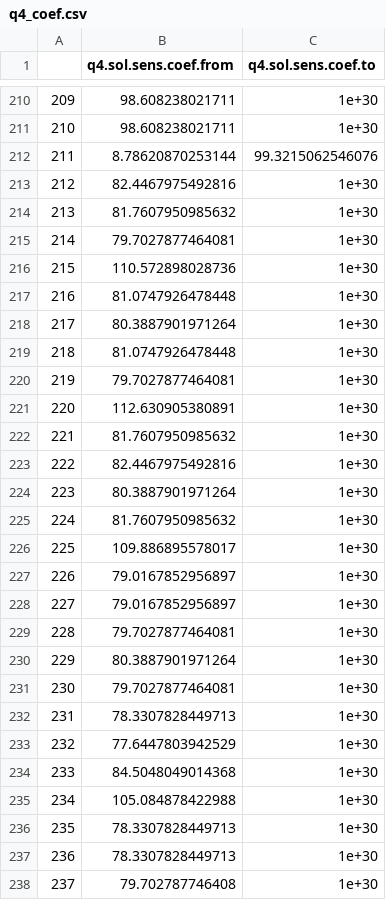
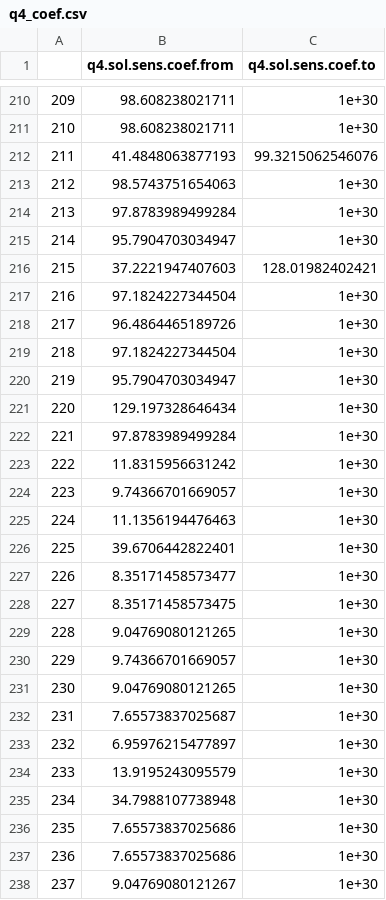
Before and after one commit to versusChou/Stochastic-Control-and-Optimization, a CSV file: Group HW 1/q4_coef.csv, drawn as a sheet; only a part is shown, gaps mark what is left out; the diff covers the shown part only.

```diff
--- a/Group HW 1/q4_coef.csv
+++ b/Group HW 1/q4_coef.csv
@@ -211,28 +211,28 @@
 "210",98.608238021711,1e+30
-"211",8.78620870253144,99.3215062546076
-"212",82.4467975492816,1e+30
-"213",81.7607950985632,1e+30
-"214",79.7027877464081,1e+30
-"215",110.572898028736,1e+30
-"216",81.0747926478448,1e+30
-"217",80.3887901971264,1e+30
-"218",81.0747926478448,1e+30
-"219",79.7027877464081,1e+30
-"220",112.630905380891,1e+30
-"221",81.7607950985632,1e+30
-"222",82.4467975492816,1e+30
-"223",80.3887901971264,1e+30
-"224",81.7607950985632,1e+30
-"225",109.886895578017,1e+30
-"226",79.0167852956897,1e+30
-"227",79.0167852956897,1e+30
-"228",79.7027877464081,1e+30
-"229",80.3887901971264,1e+30
-"230",79.7027877464081,1e+30
-"231",78.3307828449713,1e+30
-"232",77.6447803942529,1e+30
-"233",84.5048049014368,1e+30
-"234",105.084878422988,1e+30
-"235",78.3307828449713,1e+30
-"236",78.3307828449713,1e+30
-"237",79.702787746408,1e+30
+"211",41.4848063877193,99.3215062546076
+"212",98.5743751654063,1e+30
+"213",97.8783989499284,1e+30
+"214",95.7904703034947,1e+30
+"215",37.2221947407603,128.01982402421
+"216",97.1824227344504,1e+30
+"217",96.4864465189726,1e+30
+"218",97.1824227344504,1e+30
+"219",95.7904703034947,1e+30
+"220",129.197328646434,1e+30
+"221",97.8783989499284,1e+30
+"222",11.8315956631242,1e+30
+"223",9.74366701669057,1e+30
+"224",11.1356194476463,1e+30
+"225",39.6706442822401,1e+30
+"226",8.35171458573477,1e+30
+"227",8.35171458573475,1e+30
+"228",9.04769080121265,1e+30
+"229",9.74366701669057,1e+30
+"230",9.04769080121265,1e+30
+"231",7.65573837025687,1e+30
+"232",6.95976215477897,1e+30
+"233",13.9195243095579,1e+30
+"234",34.7988107738948,1e+30
+"235",7.65573837025686,1e+30
+"236",7.65573837025686,1e+30
+"237",9.04769080121267,1e+30
```
Also changed, not shown: 122 edited cells elsewhere in this file, Group HW 1/q4_duals.csv, Group HW 1/q4_solution.csv, 8 other files.
